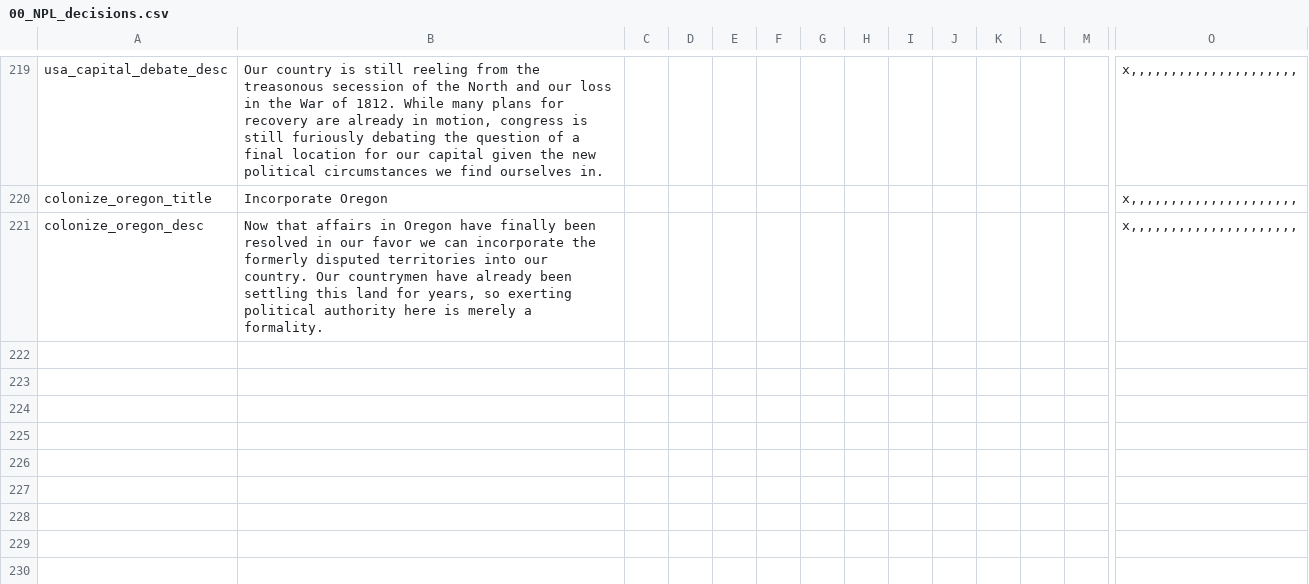
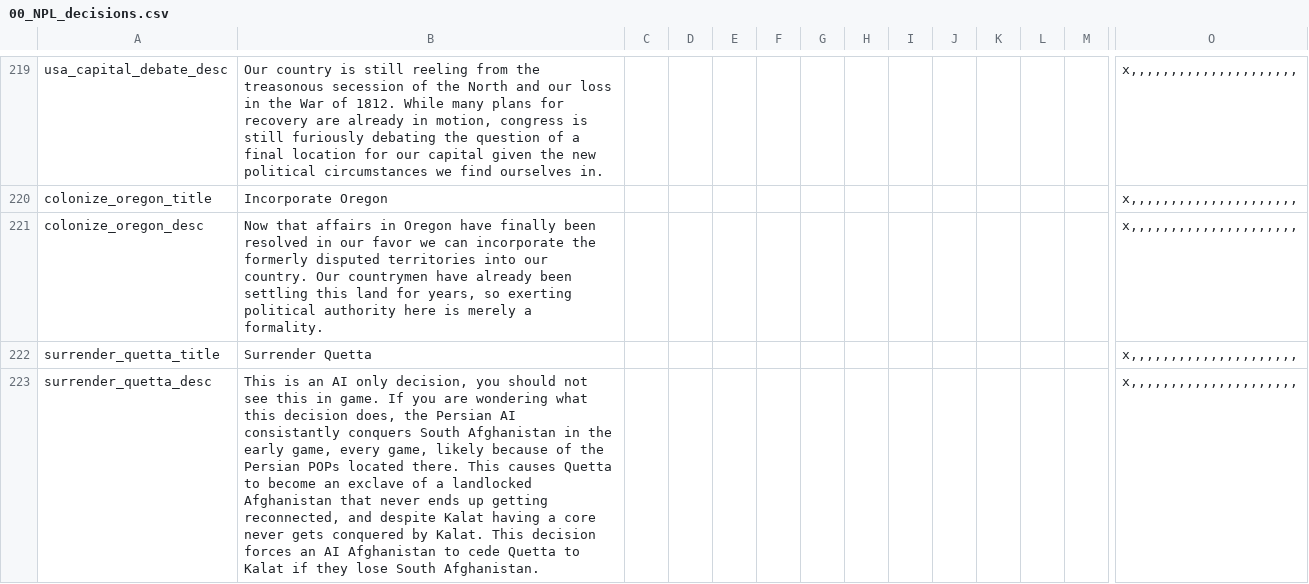
Before and after one commit to Newpoleon/Napoleons-Legacy-EEM, a CSV file: Napoleon's Legacy EEM/localisation/00_NPL_decisions.csv, drawn as a sheet; only a part is shown, gaps mark what is left out; rows hold the shown columns only; the diff names each change by its address in the sheet, - before the commit and + after, or states it on an @@ line.

Commit message:
Map changes
- Gave 2126 Bourbon (Reunion) to CAN, as this was only returned to France after the Bourbon restoration OTL
- Gave 2591 Tranquebar to Denmark-Norway, nothing in the NPL timeline should cause the Danes to lose this colony, unlike with the West Indies, and with the EIC severely weakened it might have opened things up for them.
- Reverted Bengal's wargoal when fighting CAN to Status Quo, something seems to be causing the war to end automatically with acquire_all_cores, likely because CAN is getting the cores the same event the war is being declared.
- Added a decision for an AI Afghanistan to give Quetta up to Kalat if they lose Southern Afghanistan. Persia conquering an forcing Quetta to become an exclave seems to happen consistently every game, so this will make borders slightly better.

```diff
--- a/Napoleon's Legacy EEM/localisation/00_NPL_decisions.csv
+++ b/Napoleon's Legacy EEM/localisation/00_NPL_decisions.csv
+row 222: surrender_quetta_title | Surrender Quetta |  |  |  |  |  |  |  |  |  |  |  | x,,,,,,,,,,,,,,,,,,,,,
+row 223: surrender_quetta_desc | This is an AI only decision, you should not see this in game. If you are wondering what this decision does, the Persian AI consistantly conquers South Afghanistan in the early game, every game, likely because of the Persian POPs located there. This causes Quetta to become an exclave of a landlocked Afghanistan that never ends up getting reconnected, and despite Kalat having a core never gets conquered by Kalat. This decision forces an AI Afghanistan to cede Quetta to Kalat if they lose South Afghanistan. |  |  |  |  |  |  |  |  |  |  |  | x,,,,,,,,,,,,,,,,,,,,,
```
Also changed, not shown: 4 other files.
